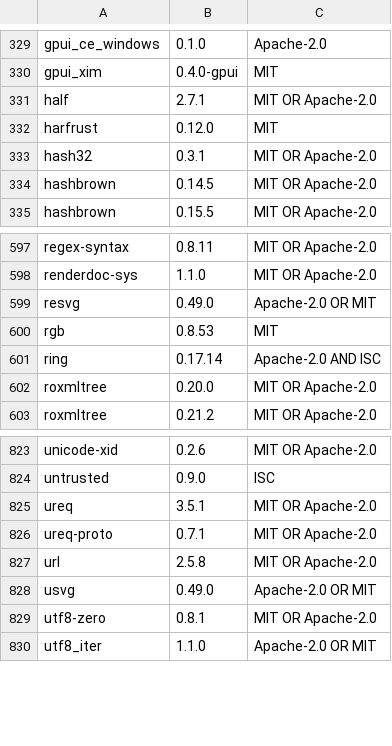
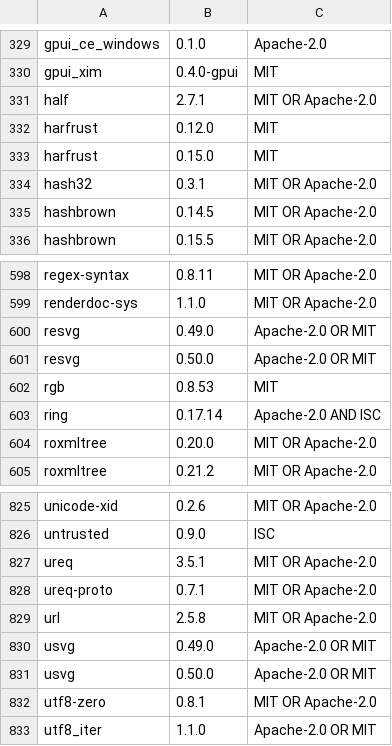
Before and after one commit to Auto-Explore/GitComet, a TSV file: crates/gitcomet-ui-gpui/assets/open_source_licenses.tsv, drawn as a sheet; only a part is shown, gaps mark what is left out; the diff names each change by its address in the sheet, - before the commit and + after, or states it on an @@ line.

```diff
--- a/crates/gitcomet-ui-gpui/assets/open_source_licenses.tsv
+++ b/crates/gitcomet-ui-gpui/assets/open_source_licenses.tsv
+row 333: harfrust | 0.15.0 | MIT
+row 601: resvg | 0.50.0 | Apache-2.0 OR MIT
+row 831: usvg | 0.50.0 | Apache-2.0 OR MIT
```
